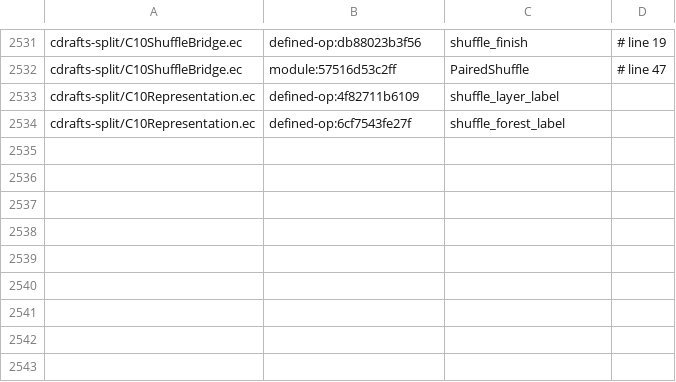
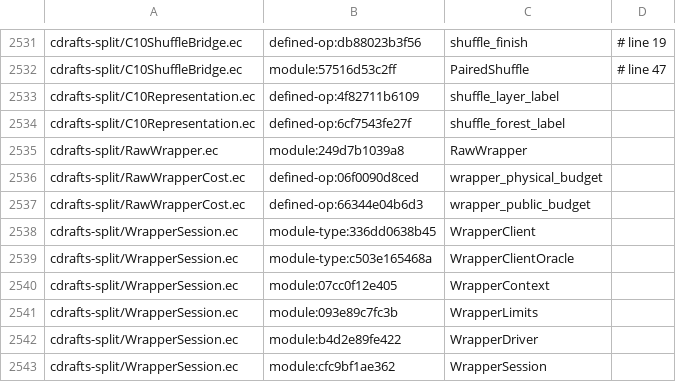
Before and after one commit to EthereumPhone/PQ1, a TSV file: contracts/verification/easycrypt/c10-port/cert-baseline-split.tsv, drawn as a sheet; only a part is shown, gaps mark what is left out; the diff names each change by its address in the sheet, - before the commit and + after, or states it on an @@ line.

```diff
--- a/contracts/verification/easycrypt/c10-port/cert-baseline-split.tsv
+++ b/contracts/verification/easycrypt/c10-port/cert-baseline-split.tsv
+row 2535: cdrafts-split/RawWrapper.ec | module:249d7b1039a8 | RawWrapper
+row 2536: cdrafts-split/RawWrapperCost.ec | defined-op:06f0090d8ced | wrapper_physical_budget
+row 2537: cdrafts-split/RawWrapperCost.ec | defined-op:66344e04b6d3 | wrapper_public_budget
+row 2538: cdrafts-split/WrapperSession.ec | module-type:336dd0638b45 | WrapperClient
+row 2539: cdrafts-split/WrapperSession.ec | module-type:c503e165468a | WrapperClientOracle
+row 2540: cdrafts-split/WrapperSession.ec | module:07cc0f12e405 | WrapperContext
+row 2541: cdrafts-split/WrapperSession.ec | module:093e89c7fc3b | WrapperLimits
+row 2542: cdrafts-split/WrapperSession.ec | module:b4d2e89fe422 | WrapperDriver
+row 2543: cdrafts-split/WrapperSession.ec | module:cfc9bf1ae362 | WrapperSession
```
Also changed, not shown: contracts/verification/easycrypt/c10-port/cert-cone-files-split.tsv, contracts/verification/easycrypt/c10-port/cert-controls-split.tsv, 43 other files.
